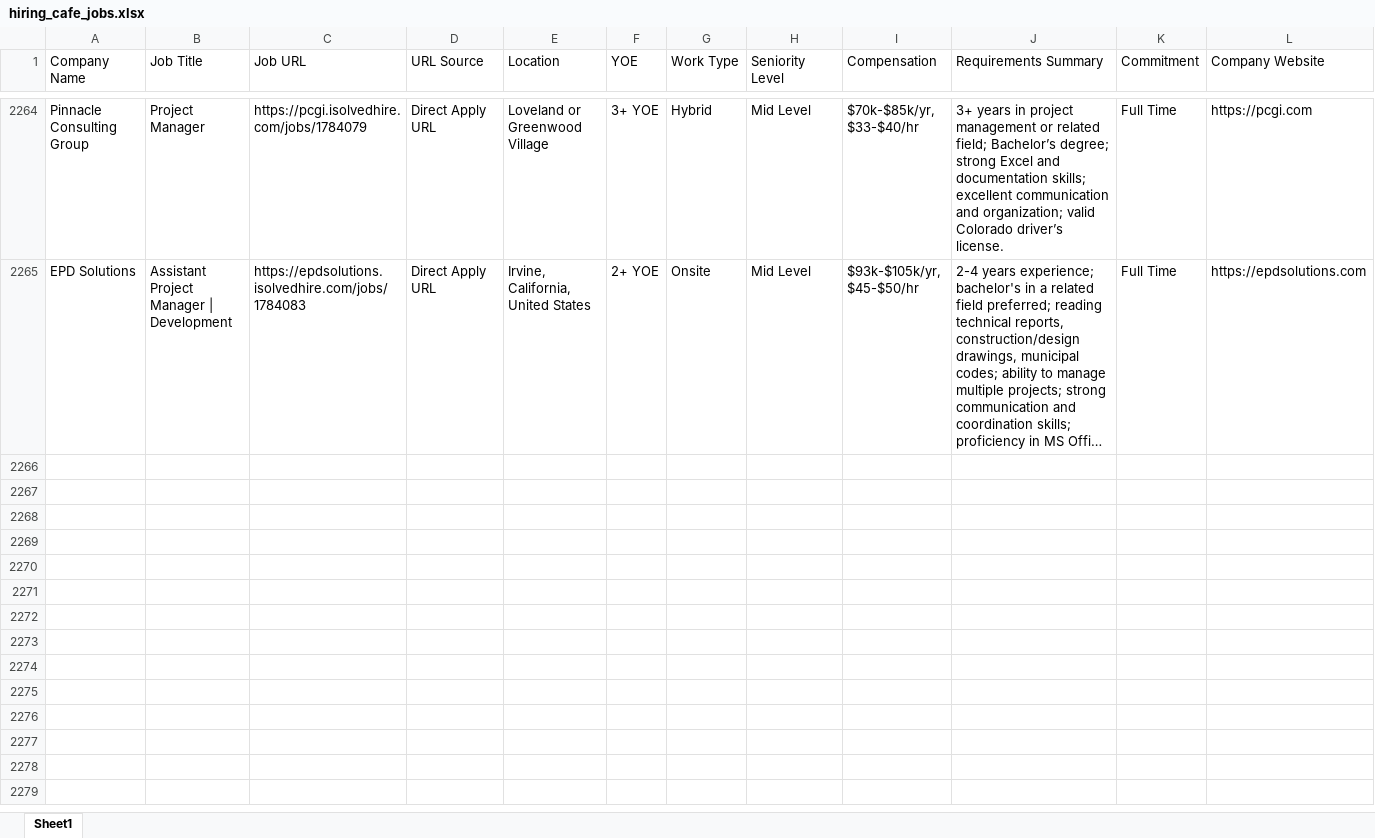
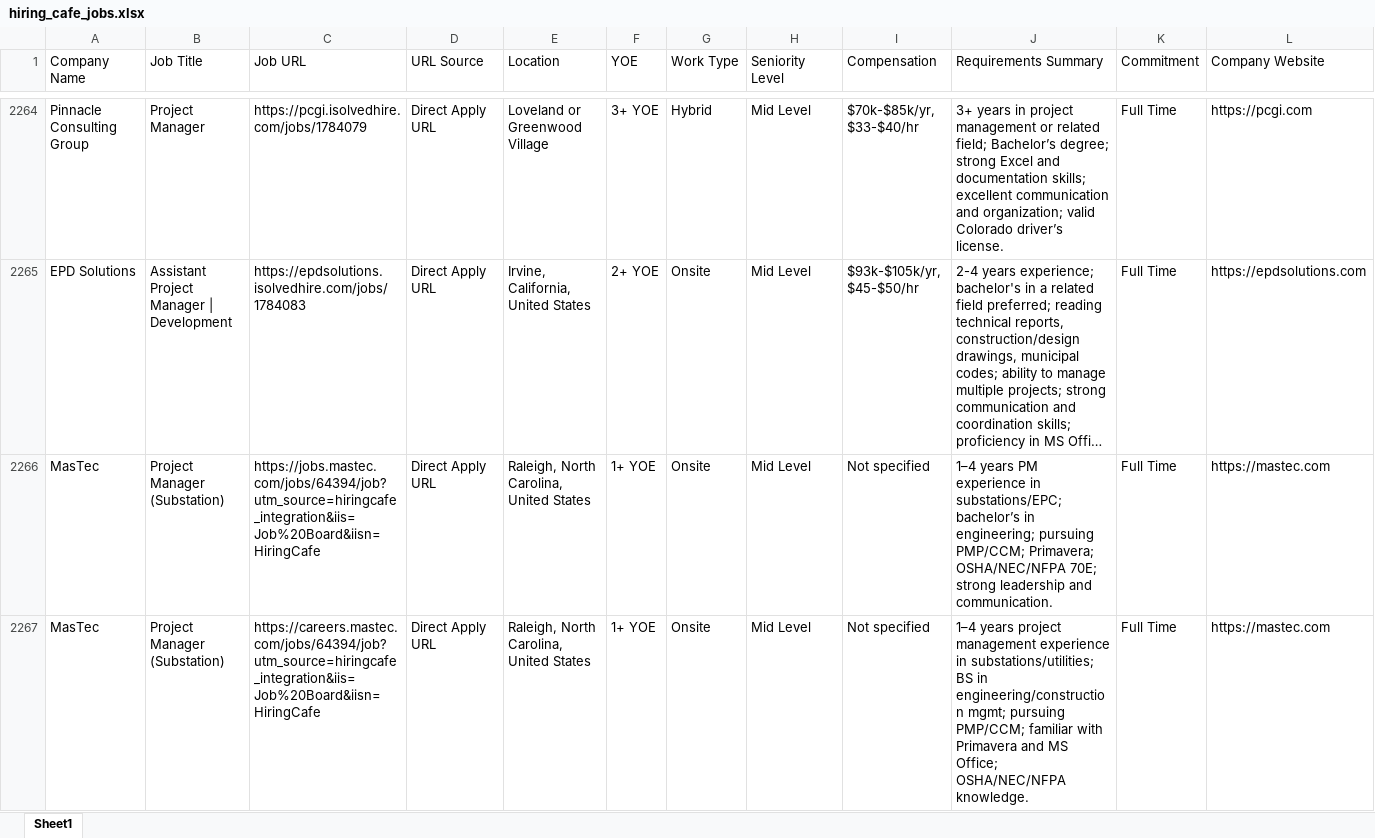
Before and after one commit to Kolla1997/HiringCafeJ, an Excel workbook: hiring_cafe_jobs.xlsx, sheet Sheet1, drawn as a sheet; only a part is shown, gaps mark what is left out; long unchanged cells end in …; values as stored, in another font and other column widths than the file's, no borders; rows hold the shown columns only; the diff covers the shown part only; the diff names each change by its address in the sheet, - before the commit and + after, or states it on an @@ line.

```diff
--- a/hiring_cafe_jobs.xlsx (sheet Sheet1)
+++ b/hiring_cafe_jobs.xlsx (sheet Sheet1)
+row 2266: MasTec | Project Manager (Substation) | https://jobs.mastec.com/jobs/64394/job?utm_source=hiringcafe_integration&iis=Job%20Board&iisn=HiringCafe | Direct Apply URL | Raleigh, North Carolina, United States | 1+ YOE | Onsite | Mid Level | Not specified | 1–4 years PM experience in substations/EPC; bachelor’s in engineering; pursuing PMP/CCM; Primavera; OSHA/NEC/NFPA 70E; strong leadership and communication. | Full Time | https://mastec.com
+row 2267: MasTec | Project Manager (Substation) | https://careers.mastec.com/jobs/64394/job?utm_source=hiringcafe_integration&iis=Job%20Board&iisn=HiringCafe | Direct Apply URL | Raleigh, North Carolina, United States | 1+ YOE | Onsite | Mid Level | Not specified | 1–4 years project management experience in substations/utilities; BS in engineering/construction mgmt; pursuing PMP/CCM; familiar with Primavera and MS Office; OSHA/NEC/NFPA knowledge. | Full Time | https://mastec.com
```
Also changed, not shown: 5 added rows elsewhere in this sheet.
